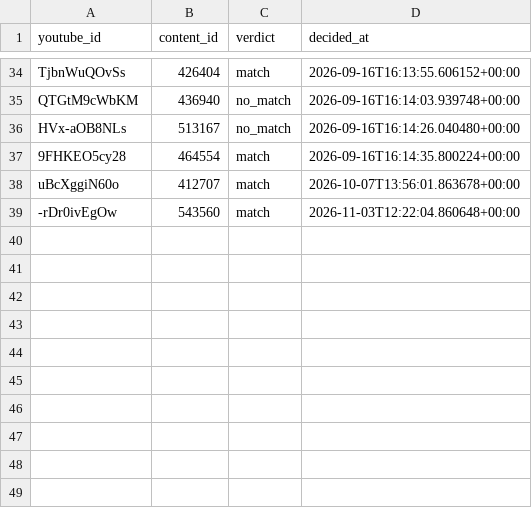
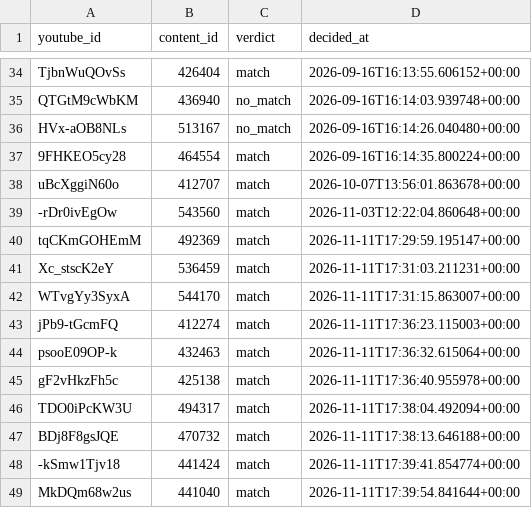
Before and after one commit to yidakra/rainrag, a CSV file: data/youtube_map_decisions.csv, drawn as a sheet; only a part is shown, gaps mark what is left out.

Commit message:
chore(data): editorial changes from the app (youtube_map_decisions.csv)
Recorded on the deployment by an editor working in the Library, committed by scripts/commit_editorial_data.py so the work survives a rebuild.

```diff
--- a/data/youtube_map_decisions.csv
+++ b/data/youtube_map_decisions.csv
@@ -39 +39,11 @@ uBcXggiN60o,412707,match,2026-10-07T13:56:01.863678+00:00
 -rDr0ivEgOw,543560,match,2026-11-03T12:22:04.860648+00:00
+tqCKmGOHEmM,492369,match,2026-11-11T17:29:59.195147+00:00
+Xc_stscK2eY,536459,match,2026-11-11T17:31:03.211231+00:00
+WTvgYy3SyxA,544170,match,2026-11-11T17:31:15.863007+00:00
+jPb9-tGcmFQ,412274,match,2026-11-11T17:36:23.115003+00:00
+psooE09OP-k,432463,match,2026-11-11T17:36:32.615064+00:00
+gF2vHkzFh5c,425138,match,2026-11-11T17:36:40.955978+00:00
+TDO0iPcKW3U,494317,match,2026-11-11T17:38:04.492094+00:00
+BDj8F8gsJQE,470732,match,2026-11-11T17:38:13.646188+00:00
+-kSmw1Tjv18,441424,match,2026-11-11T17:39:41.854774+00:00
+MkDQm68w2us,441040,match,2026-11-11T17:39:54.841644+00:00
```
